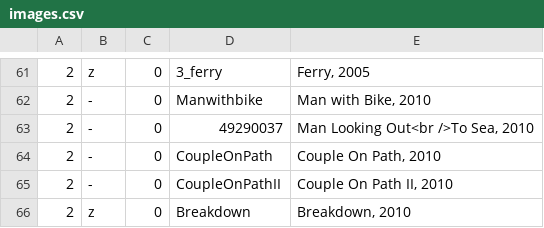
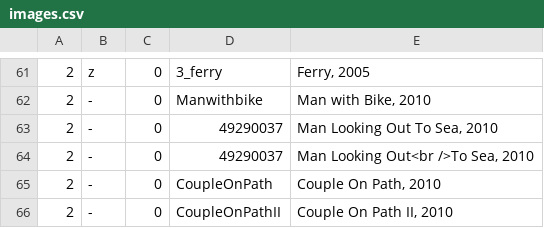
Before and after one commit to jeremydrape/www-jrd, a CSV file: data/csv/images.csv, drawn as a sheet; only a part is shown, gaps mark what is left out; the shorter side is filled out with more unchanged rows; the diff names each change by its address in the sheet, - before the commit and + after, or states it on an @@ line.

Commit message:
2018-10-10T00:22:27

```diff
--- a/data/csv/images.csv
+++ b/data/csv/images.csv
+row 63: 2 | - | 0 | 49290037 | Man Looking Out To Sea, 2010
```
